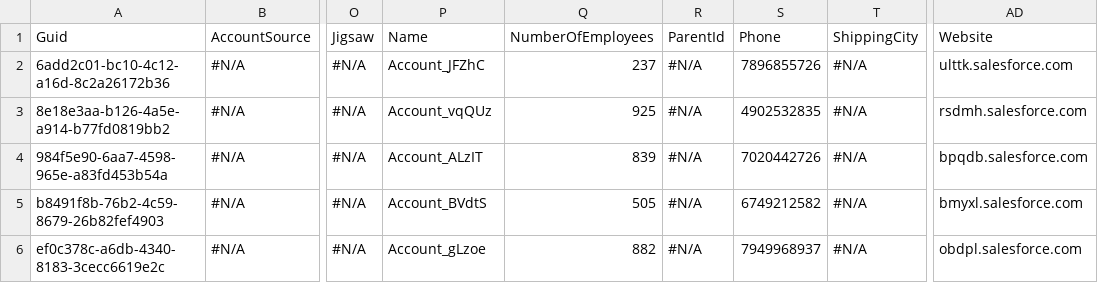
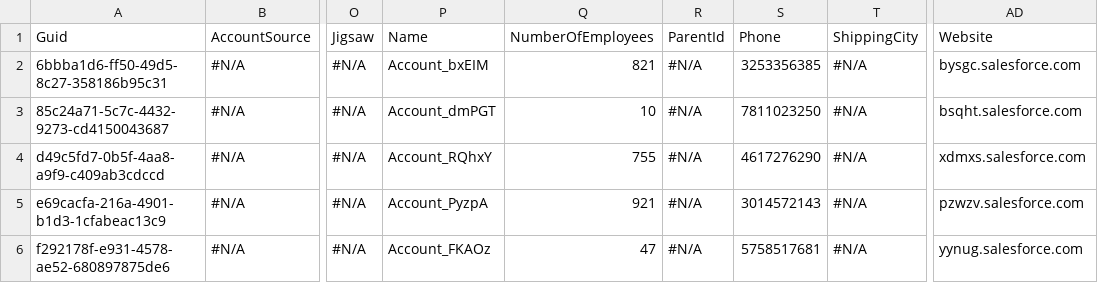
Before and after one commit to lzhdanovich/api-automation-repo, a CSV file: Account.csv, drawn as a sheet; only a part is shown, gaps mark what is left out; the diff names each change by its address in the sheet, - before the commit and + after, or states it on an @@ line.

Commit message:
Checkin for AppOps QA6 - aek

```diff
--- a/Account.csv
+++ b/Account.csv
-A2: 6add2c01-bc10-4c12-a16d-8c2a26172b36
+A2: 6bbba1d6-ff50-49d5-8c27-358186b95c31
-P2: Account_JFZhC
+P2: Account_bxEIM
-Q2: 237
+Q2: 821
-S2: 7896855726
+S2: 3253356385
-AD2: ulttk.salesforce.com
+AD2: bysgc.salesforce.com
-A3: 8e18e3aa-b126-4a5e-a914-b77fd0819bb2
+A3: 85c24a71-5c7c-4432-9273-cd4150043687
-P3: Account_vqQUz
+P3: Account_dmPGT
-Q3: 925
+Q3: 10
-S3: 4902532835
+S3: 7811023250
-AD3: rsdmh.salesforce.com
+AD3: bsqht.salesforce.com
-A4: 984f5e90-6aa7-4598-965e-a83fd453b54a
+A4: d49c5fd7-0b5f-4aa8-a9f9-c409ab3cdccd
-P4: Account_ALzIT
+P4: Account_RQhxY
-Q4: 839
+Q4: 755
-S4: 7020442726
+S4: 4617276290
-AD4: bpqdb.salesforce.com
+AD4: xdmxs.salesforce.com
-A5: b8491f8b-76b2-4c59-8679-26b82fef4903
+A5: e69cacfa-216a-4901-b1d3-1cfabeac13c9
-P5: Account_BVdtS
+P5: Account_PyzpA
-Q5: 505
+Q5: 921
-S5: 6749212582
+S5: 3014572143
-AD5: bmyxl.salesforce.com
+AD5: pzwzv.salesforce.com
-A6: ef0c378c-a6db-4340-8183-3cecc6619e2c
+A6: f292178f-e931-4578-ae52-680897875de6
-P6: Account_gLzoe
+P6: Account_FKAOz
-Q6: 882
+Q6: 47
-S6: 7949968937
+S6: 5758517681
-AD6: obdpl.salesforce.com
+AD6: yynug.salesforce.com
```
